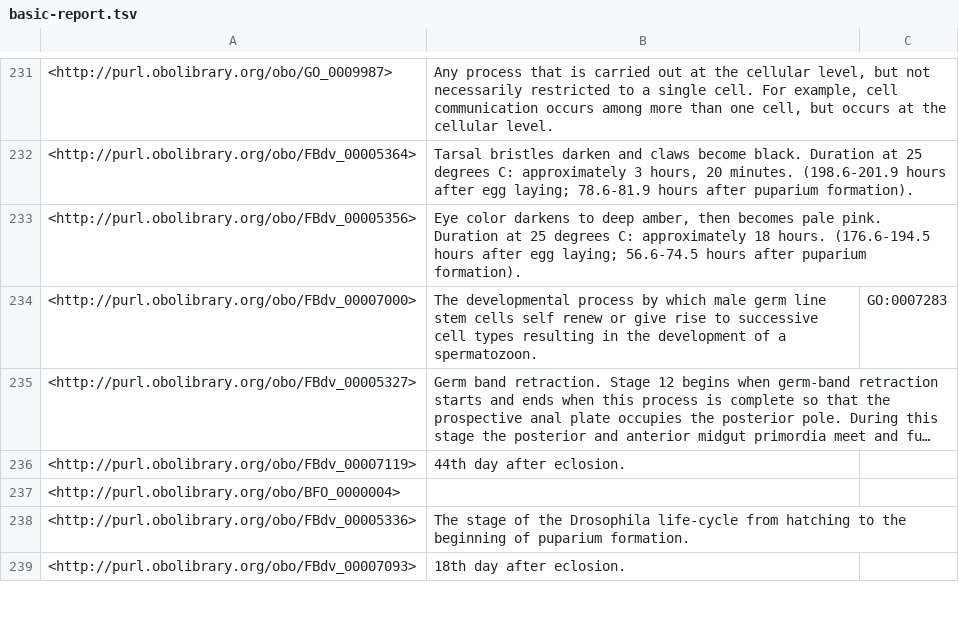
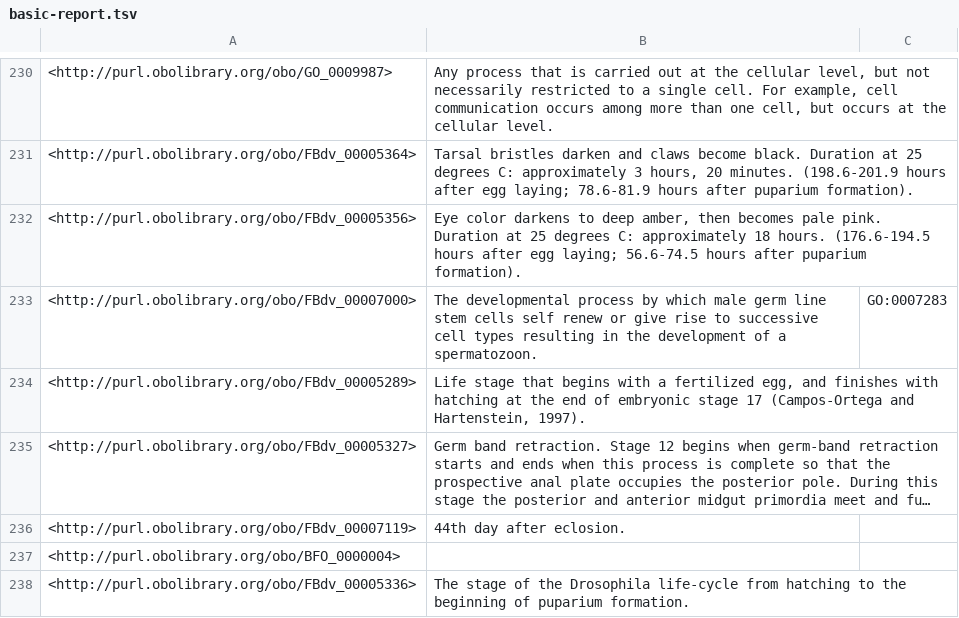
Before and after one commit to FlyBase/drosophila-developmental-ontology, a TSV file: src/ontology/reports/basic-report.tsv, drawn as a sheet; only a part is shown, gaps mark what is left out; the shorter side is filled out with more unchanged rows; long unchanged cells end in …; the diff covers the shown part only; the diff names each change by its address in the sheet, - before the commit and + after, or states it on an @@ line.

```diff
--- a/src/ontology/reports/basic-report.tsv
+++ b/src/ontology/reports/basic-report.tsv
+row 234: <http://purl.obolibrary.org/obo/FBdv_00005289> | Life stage that begins with a fertilized egg, and finishes with hatching at the end of embryonic stage 17 (Campos-Ortega and Hartenstein, 1997).
```
Also changed, not shown: 5 added rows and 6 removed rows elsewhere in this file, src/ontology/reports/edges.tsv, src/ontology/reports/synonyms.tsv, 4 other files.
